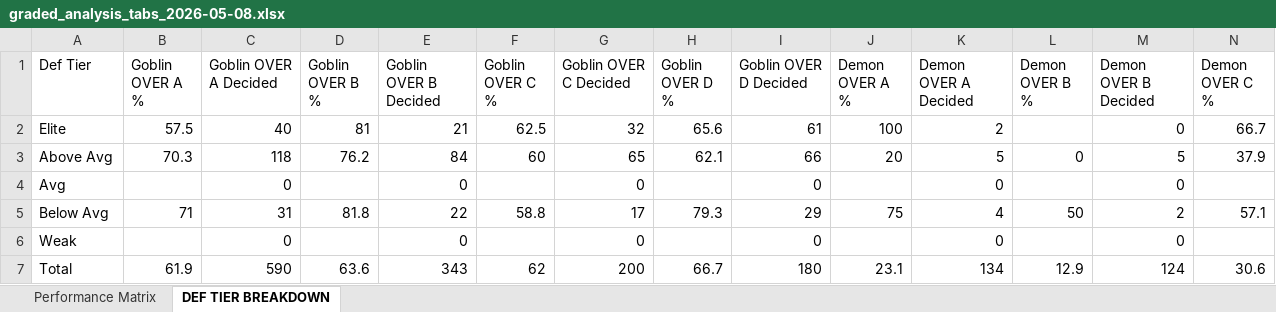
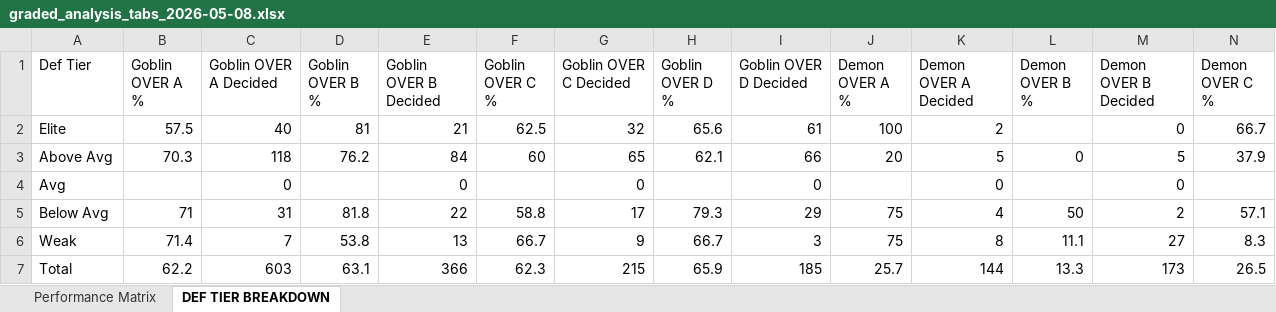
Before and after one commit to halekevi/nba-pipelines, an Excel workbook: ui_runner/templates/graded_analysis_tabs_2026-05-08.xlsx, sheet DEF TIER BREAKDOWN, drawn as a sheet; only a part is shown; values as stored, in another font and other column widths than the file's, no borders; the diff covers the shown part only; the diff names each change by its address in the sheet, - before the commit and + after, or states it on an @@ line.

```diff
--- a/ui_runner/templates/graded_analysis_tabs_2026-05-08.xlsx (sheet DEF TIER BREAKDOWN)
+++ b/ui_runner/templates/graded_analysis_tabs_2026-05-08.xlsx (sheet DEF TIER BREAKDOWN)
-B6 (Goblin OVER A %): (empty)
+B6 (Goblin OVER A %): 71.4
-C6 (Goblin OVER A Decided): 0
+C6 (Goblin OVER A Decided): 7
-D6 (Goblin OVER B %): (empty)
+D6 (Goblin OVER B %): 53.8
-E6 (Goblin OVER B Decided): 0
+E6 (Goblin OVER B Decided): 13
-F6 (Goblin OVER C %): (empty)
+F6 (Goblin OVER C %): 66.7
-G6 (Goblin OVER C Decided): 0
+G6 (Goblin OVER C Decided): 9
-H6 (Goblin OVER D %): (empty)
+H6 (Goblin OVER D %): 66.7
-I6 (Goblin OVER D Decided): 0
+I6 (Goblin OVER D Decided): 3
-J6 (Demon OVER A %): (empty)
+J6 (Demon OVER A %): 75
-K6 (Demon OVER A Decided): 0
+K6 (Demon OVER A Decided): 8
-L6 (Demon OVER B %): (empty)
+L6 (Demon OVER B %): 11.1
-M6 (Demon OVER B Decided): 0
+M6 (Demon OVER B Decided): 27
-N6 (Demon OVER C %): (empty)
+N6 (Demon OVER C %): 8.3
-B7 (Goblin OVER A %): 61.9
+B7 (Goblin OVER A %): 62.2
-C7 (Goblin OVER A Decided): 590
+C7 (Goblin OVER A Decided): 603
-D7 (Goblin OVER B %): 63.6
+D7 (Goblin OVER B %): 63.1
-E7 (Goblin OVER B Decided): 343
+E7 (Goblin OVER B Decided): 366
-F7 (Goblin OVER C %): 62
+F7 (Goblin OVER C %): 62.3
-G7 (Goblin OVER C Decided): 200
+G7 (Goblin OVER C Decided): 215
-H7 (Goblin OVER D %): 66.7
+H7 (Goblin OVER D %): 65.9
-I7 (Goblin OVER D Decided): 180
+I7 (Goblin OVER D Decided): 185
-J7 (Demon OVER A %): 23.1
+J7 (Demon OVER A %): 25.7
-K7 (Demon OVER A Decided): 134
+K7 (Demon OVER A Decided): 144
-L7 (Demon OVER B %): 12.9
+L7 (Demon OVER B %): 13.3
-M7 (Demon OVER B Decided): 124
+M7 (Demon OVER B Decided): 173
-N7 (Demon OVER C %): 30.6
+N7 (Demon OVER C %): 26.5
```
Also changed, not shown: 16 edited cells elsewhere in this sheet, sheet Performance Matrix, 8 other files.
